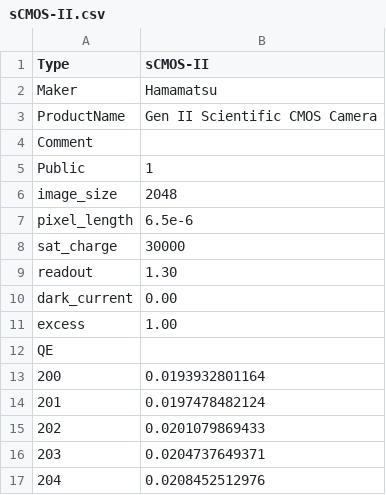
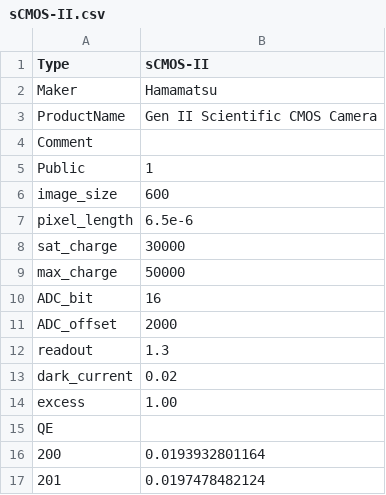
Before and after one commit to ecell/microscope, a CSV file: catalog/detector/sCMOS-II.csv, drawn as a sheet; only a part is shown; the shorter side is filled out with more unchanged rows; the diff names each change by its address in the sheet, - before the commit and + after, or states it on an @@ line.

```diff
--- a/catalog/detector/sCMOS-II.csv
+++ b/catalog/detector/sCMOS-II.csv
-B6 (sCMOS-II): 2048
+B6 (sCMOS-II): 600
@@ column A (Type) renumbered between rows 9 and 10 @@
-B9 (sCMOS-II): 1.30
+B9 (sCMOS-II): 50000
-B10 (sCMOS-II): 0.00
+B10 (sCMOS-II): 16
+row 11: ADC_offset | 2000
+row 12: readout | 1.3
+row 13: dark_current | 0.02
```
Also changed, not shown: catalog/detector/EMCCD.csv, catalog/detector/PMT.csv, 18 other files.
